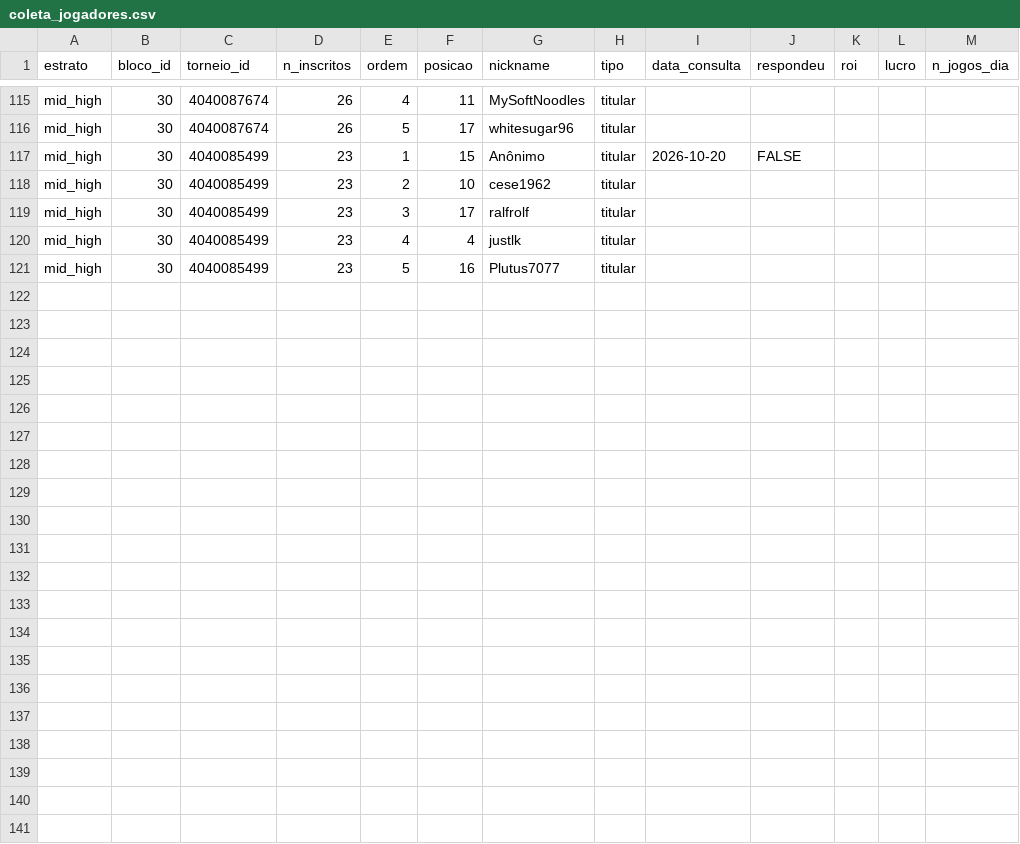
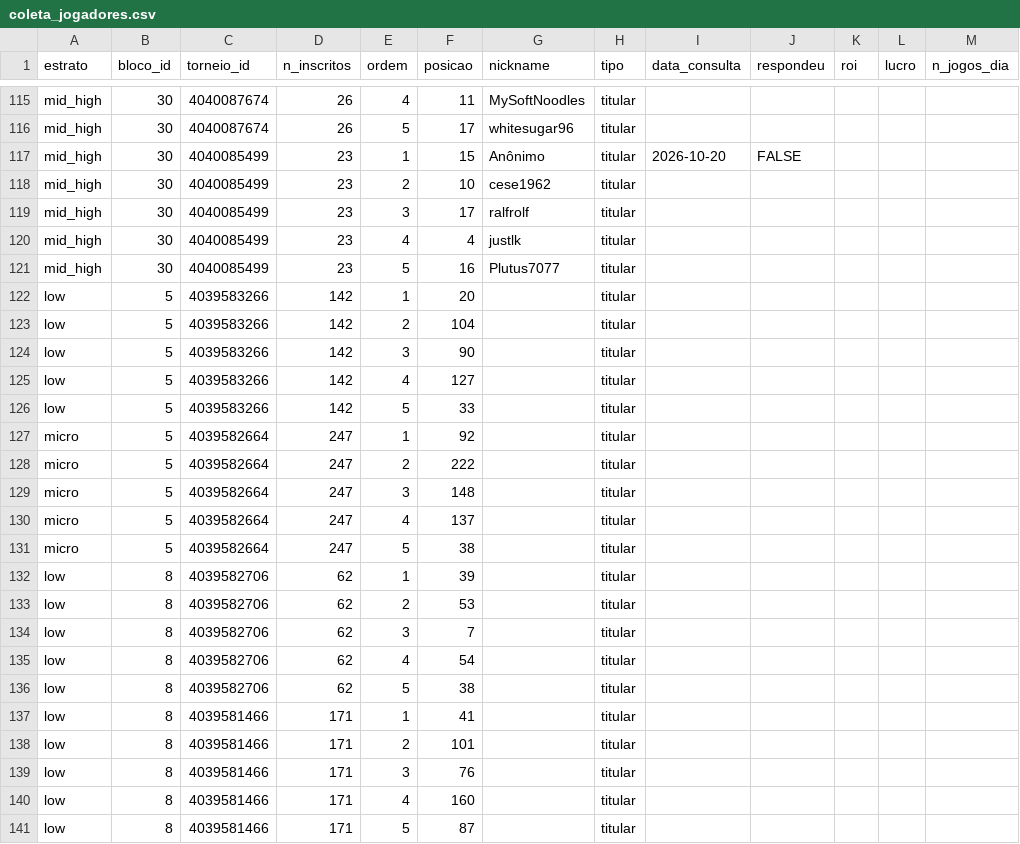
Before and after one commit to AFurlanTeixeira/amostragem-poker-online, a CSV file: data/raw/sharkscope/coleta_jogadores.csv, drawn as a sheet; only a part is shown, gaps mark what is left out.

```diff
--- a/data/raw/sharkscope/coleta_jogadores.csv
+++ b/data/raw/sharkscope/coleta_jogadores.csv
@@ -121 +121,21 @@
 "mid_high",30,"4040085499",23,5,16,"Plutus7077","titular","",,,,
+"low",5,"4039583266",142,1,20,"","titular","",,,,
+"low",5,"4039583266",142,2,104,"","titular","",,,,
+"low",5,"4039583266",142,3,90,"","titular","",,,,
+"low",5,"4039583266",142,4,127,"","titular","",,,,
+"low",5,"4039583266",142,5,33,"","titular","",,,,
+"micro",5,"4039582664",247,1,92,"","titular","",,,,
+"micro",5,"4039582664",247,2,222,"","titular","",,,,
+"micro",5,"4039582664",247,3,148,"","titular","",,,,
+"micro",5,"4039582664",247,4,137,"","titular","",,,,
+"micro",5,"4039582664",247,5,38,"","titular","",,,,
+"low",8,"4039582706",62,1,39,"","titular","",,,,
+"low",8,"4039582706",62,2,53,"","titular","",,,,
+"low",8,"4039582706",62,3,7,"","titular","",,,,
+"low",8,"4039582706",62,4,54,"","titular","",,,,
+"low",8,"4039582706",62,5,38,"","titular","",,,,
+"low",8,"4039581466",171,1,41,"","titular","",,,,
+"low",8,"4039581466",171,2,101,"","titular","",,,,
+"low",8,"4039581466",171,3,76,"","titular","",,,,
+"low",8,"4039581466",171,4,160,"","titular","",,,,
+"low",8,"4039581466",171,5,87,"","titular","",,,,
```
Also changed, not shown: data/raw/sharkscope/jogadores_sorteados.csv, data/raw/sharkscope/log_coleta.csv, 6 other files.
